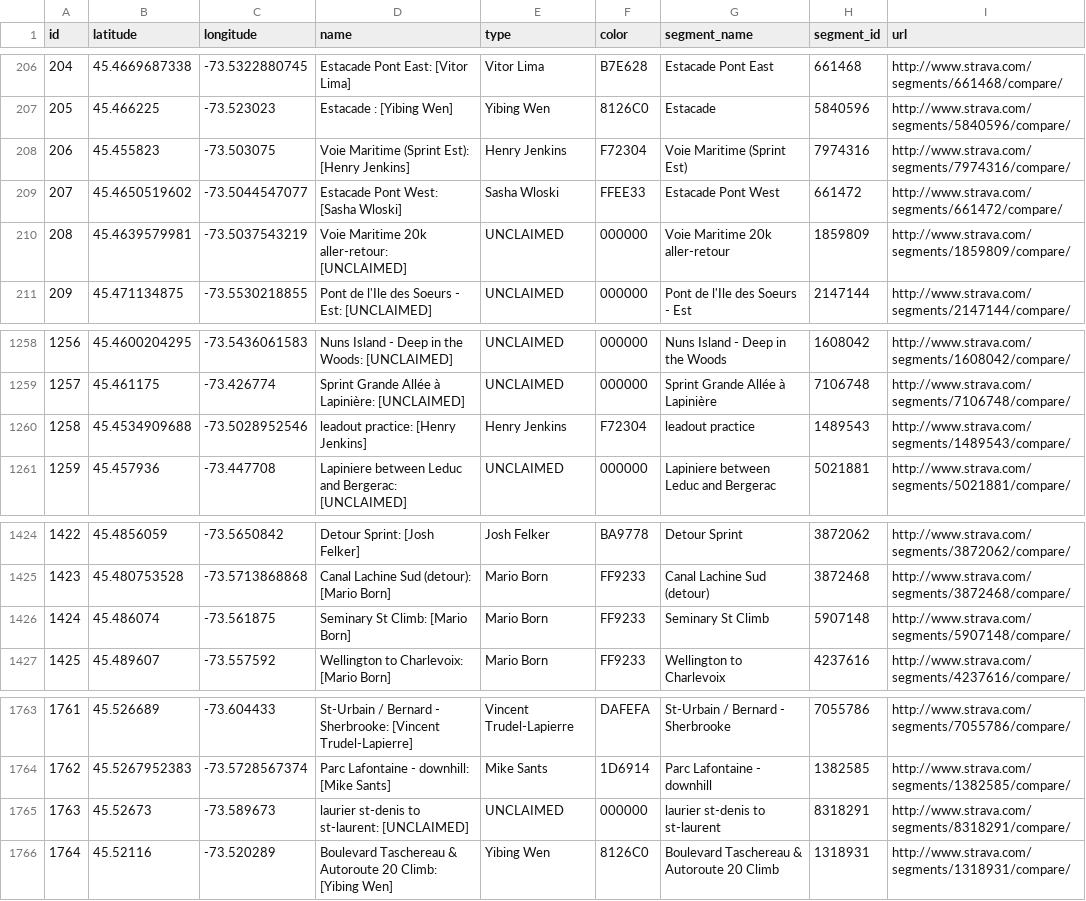
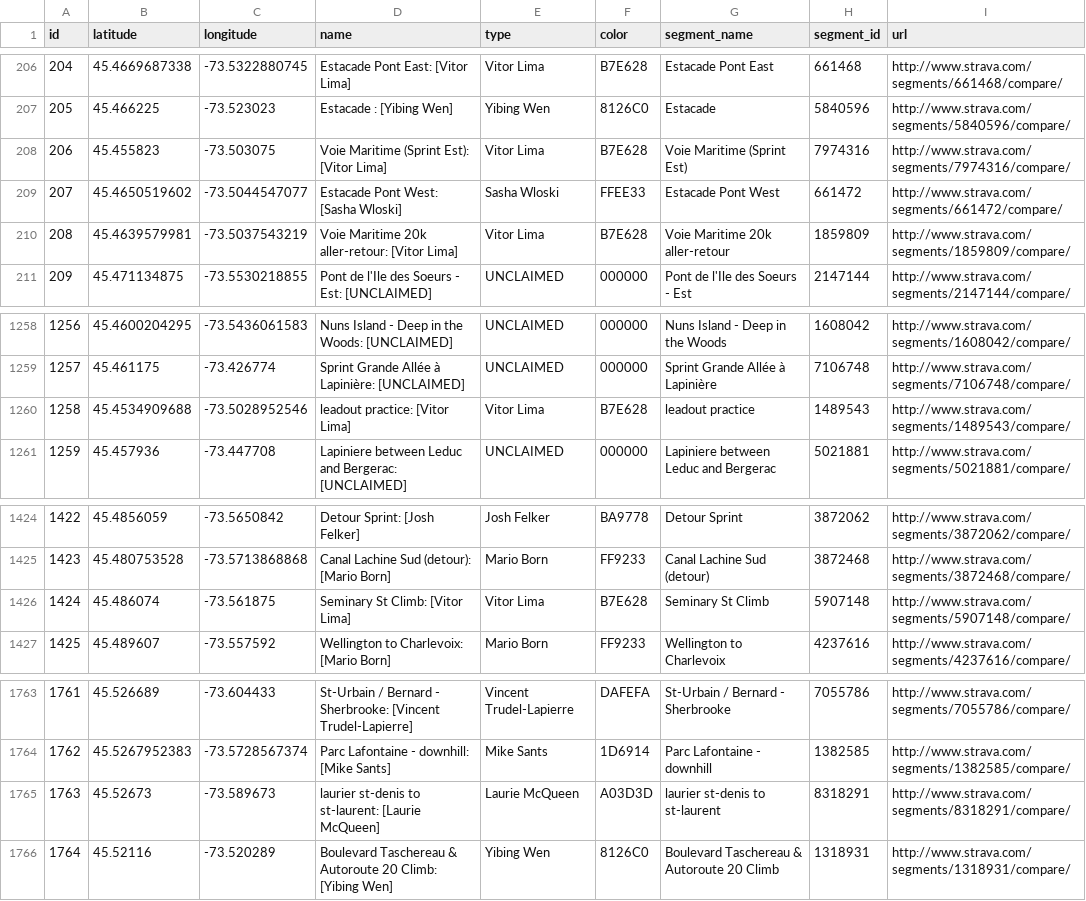
Before and after one commit to Josh2K/Josh2K.github.io, a CSV file: segoutput.csv, drawn as a sheet; only a part is shown, gaps mark what is left out.

```diff
--- a/segoutput.csv
+++ b/segoutput.csv
@@ -207,5 +207,5 @@ id,latitude,longitude,name,type,color,segment_name,segment_id,url
 205,45.466225,-73.523023,Estacade :  [Yibing Wen],Yibing Wen,8126C0,Estacade ,5840596,http://www.strava.com/segments/5840596/compare/,
-206,45.455823,-73.503075,Voie Maritime (Sprint Est):  [Henry Jenkins],Henry Jenkins,F72304,Voie Maritime (Sprint Est),7974316,http://www.strava.com/segments/7974316/compare/,
+206,45.455823,-73.503075,Voie Maritime (Sprint Est):  [Vitor Lima],Vitor Lima,B7E628,Voie Maritime (Sprint Est),7974316,http://www.strava.com/segments/7974316/compare/,
 207,45.4650519602,-73.5044547077,Estacade Pont West:  [Sasha Wloski],Sasha Wloski,FFEE33,Estacade Pont West,661472,http://www.strava.com/segments/661472/compare/,
-208,45.4639579981,-73.5037543219,Voie Maritime 20k aller-retour:  [UNCLAIMED],UNCLAIMED,000000,Voie Maritime 20k aller-retour,1859809,http://www.strava.com/segments/1859809/compare/,
+208,45.4639579981,-73.5037543219,Voie Maritime 20k aller-retour:  [Vitor Lima],Vitor Lima,B7E628,Voie Maritime 20k aller-retour,1859809,http://www.strava.com/segments/1859809/compare/,
 209,45.471134875,-73.5530218855,Pont de l'Ile des Soeurs - Est:  [UNCLAIMED],UNCLAIMED,000000,Pont de l'Ile des Soeurs - Est,2147144,http://www.strava.com/segments/2147144/compare/,
@@ -1259,3 +1259,3 @@ id,latitude,longitude,name,type,color,segment_name,segment_id,url
 1257,45.461175,-73.426774,Sprint Grande Allée à Lapinière:  [UNCLAIMED],UNCLAIMED,000000,Sprint Grande Allée à Lapinière,7106748,http://www.strava.com/segments/7106748/compare/,
-1258,45.4534909688,-73.5028952546,leadout practice:  [Henry Jenkins],Henry Jenkins,F72304,leadout practice,1489543,http://www.strava.com/segments/1489543/compare/,
+1258,45.4534909688,-73.5028952546,leadout practice:  [Vitor Lima],Vitor Lima,B7E628,leadout practice,1489543,http://www.strava.com/segments/1489543/compare/,
 1259,45.457936,-73.447708,Lapiniere between Leduc and Bergerac:  [UNCLAIMED],UNCLAIMED,000000,Lapiniere between Leduc and Bergerac,5021881,http://www.strava.com/segments/5021881/compare/,
@@ -1425,3 +1425,3 @@ id,latitude,longitude,name,type,color,segment_name,segment_id,url
 1423,45.480753528,-73.5713868868,Canal Lachine Sud (detour):  [Mario Born],Mario Born,FF9233,Canal Lachine Sud (detour),3872468,http://www.strava.com/segments/3872468/compare/,
-1424,45.486074,-73.561875,Seminary St Climb:  [Mario Born],Mario Born,FF9233,Seminary St Climb,5907148,http://www.strava.com/segments/5907148/compare/,
+1424,45.486074,-73.561875,Seminary St Climb:  [Vitor Lima],Vitor Lima,B7E628,Seminary St Climb,5907148,http://www.strava.com/segments/5907148/compare/,
 1425,45.489607,-73.557592,Wellington to Charlevoix:  [Mario Born],Mario Born,FF9233,Wellington to Charlevoix,4237616,http://www.strava.com/segments/4237616/compare/,
@@ -1764,3 +1764,3 @@ id,latitude,longitude,name,type,color,segment_name,segment_id,url
 1762,45.5267952383,-73.5728567374,Parc Lafontaine - downhill:  [Mike Sants],Mike Sants,1D6914,Parc Lafontaine - downhill,1382585,http://www.strava.com/segments/1382585/compare/,
-1763,45.52673,-73.589673,laurier st-denis to st-laurent:  [UNCLAIMED],UNCLAIMED,000000,laurier st-denis to st-laurent,8318291,http://www.strava.com/segments/8318291/compare/,
+1763,45.52673,-73.589673,laurier st-denis to st-laurent:  [Laurie McQueen],Laurie McQueen,A03D3D,laurier st-denis to st-laurent,8318291,http://www.strava.com/segments/8318291/compare/,
 1764,45.52116,-73.520289,Boulevard Taschereau & Autoroute 20 Climb:  [Yibing Wen],Yibing Wen,8126C0,Boulevard Taschereau & Autoroute 20 Climb,1318931,http://www.strava.com/segments/1318931/compare/,
```
Also changed, not shown: distance.csv, segmentcount.csv, 6 other files.
